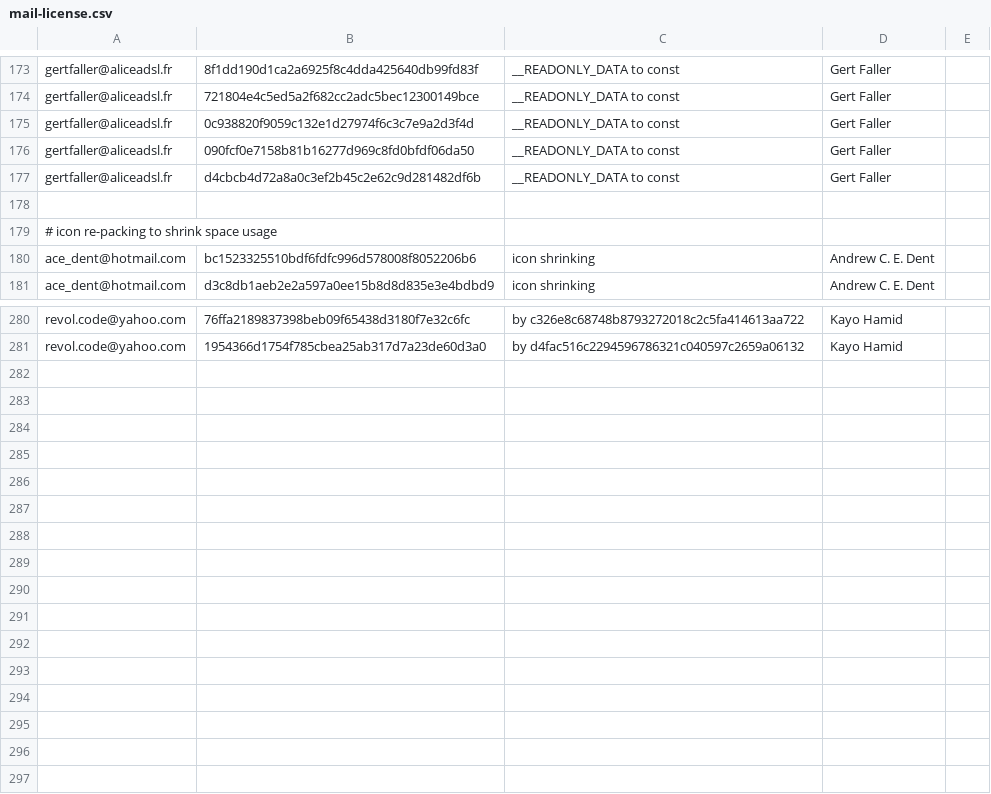
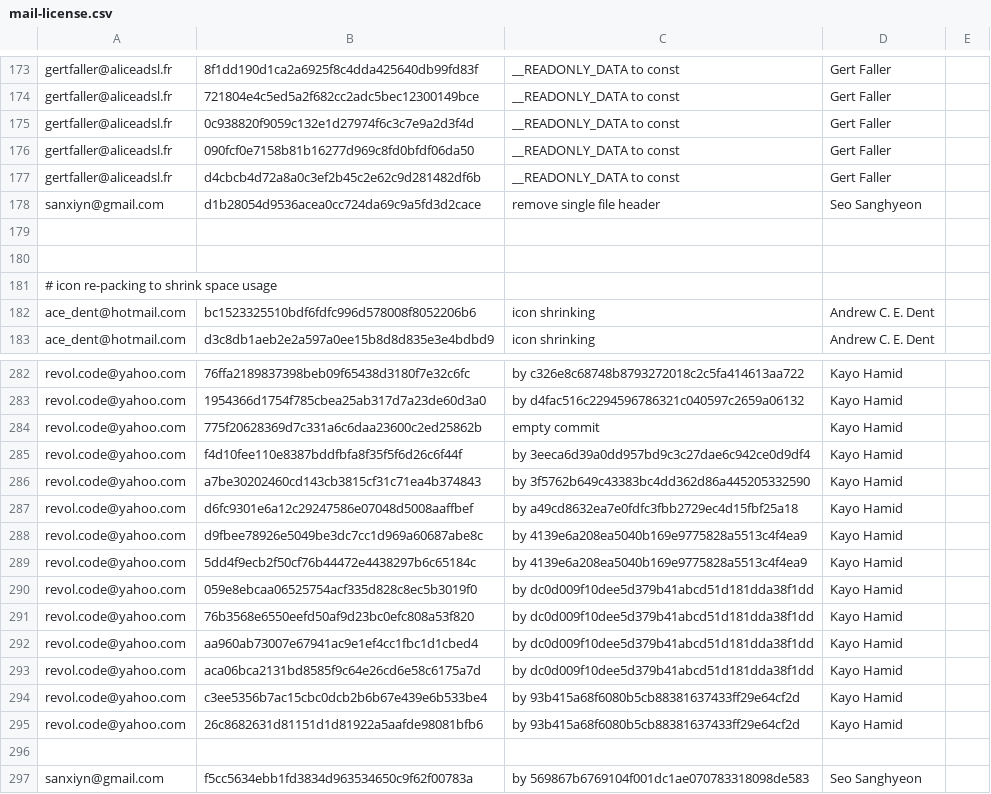
Before and after one commit to freedesktop/libreoffice-gitdm-config, a CSV file: mail-license.csv, drawn as a sheet; only a part is shown, gaps mark what is left out.

Commit message:
more cleanup work.

```diff
--- a/mail-license.csv
+++ b/mail-license.csv
@@ -177,2 +177,4 @@ gertfaller@aliceadsl.fr,090fcf0e7158b81b16277d969c8fd0bfdf06da50,__READONLY_DATA
 gertfaller@aliceadsl.fr,d4cbcb4d72a8a0c3ef2b45c2e62c9d281482df6b,__READONLY_DATA to const,Gert Faller
+sanxiyn@gmail.com,d1b28054d9536acea0cc724da69c9a5fd3d2cace,remove single file header,Seo Sanghyeon
+
 
@@ -281 +283,15 @@ revol.code@yahoo.com,76ffa2189837398beb09f65438d3180f7e32c6fc,by c326e8c68748b87
 revol.code@yahoo.com,1954366d1754f785cbea25ab317d7a23de60d3a0,by d4fac516c2294596786321c040597c2659a06132,Kayo Hamid
+revol.code@yahoo.com,775f20628369d7c331a6c6daa23600c2ed25862b,empty commit,Kayo Hamid
+revol.code@yahoo.com,f4d10fee110e8387bddfbfa8f35f5f6d26c6f44f,by 3eeca6d39a0dd957bd9c3c27dae6c942ce0d9df4,Kayo Hamid
+revol.code@yahoo.com,a7be30202460cd143cb3815cf31c71ea4b374843,by 3f5762b649c43383bc4dd362d86a445205332590,Kayo Hamid
+revol.code@yahoo.com,d6fc9301e6a12c29247586e07048d5008aaffbef,by a49cd8632ea7e0fdfc3fbb2729ec4d15fbf25a18,Kayo Hamid
+revol.code@yahoo.com,d9fbee78926e5049be3dc7cc1d969a60687abe8c,by 4139e6a208ea5040b169e9775828a5513c4f4ea9,Kayo Hamid
+revol.code@yahoo.com,5dd4f9ecb2f50cf76b44472e4438297b6c65184c,by 4139e6a208ea5040b169e9775828a5513c4f4ea9,Kayo Hamid
+revol.code@yahoo.com,059e8ebcaa06525754acf335d828c8ec5b3019f0,by dc0d009f10dee5d379b41abcd51d181dda38f1dd,Kayo Hamid
+revol.code@yahoo.com,76b3568e6550eefd50af9d23bc0efc808a53f820,by dc0d009f10dee5d379b41abcd51d181dda38f1dd,Kayo Hamid
+revol.code@yahoo.com,aa960ab73007e67941ac9e1ef4cc1fbc1d1cbed4,by dc0d009f10dee5d379b41abcd51d181dda38f1dd,Kayo Hamid
+revol.code@yahoo.com,aca06bca2131bd8585f9c64e26cd6e58c6175a7d,by dc0d009f10dee5d379b41abcd51d181dda38f1dd,Kayo Hamid
+revol.code@yahoo.com,c3ee5356b7ac15cbc0dcb2b6b67e439e6b533be4,by 93b415a68f6080b5cb88381637433ff29e64cf2d,Kayo Hamid
+revol.code@yahoo.com,26c8682631d81151d1d81922a5aafde98081bfb6,by 93b415a68f6080b5cb88381637433ff29e64cf2d,Kayo Hamid
+
+sanxiyn@gmail.com,f5cc5634ebb1fd3834d963534650c9f62f00783a,by 569867b6769104f001dc1ae070783318098de583,Seo Sanghyeon
```
